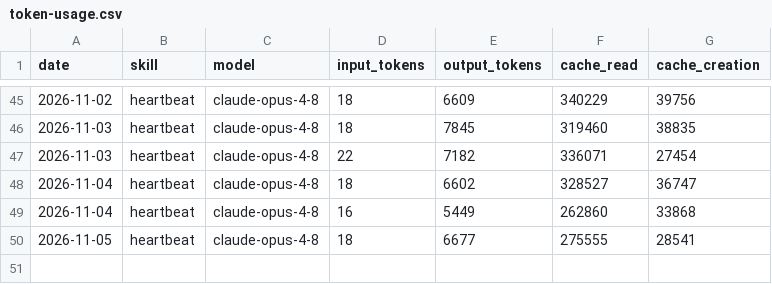
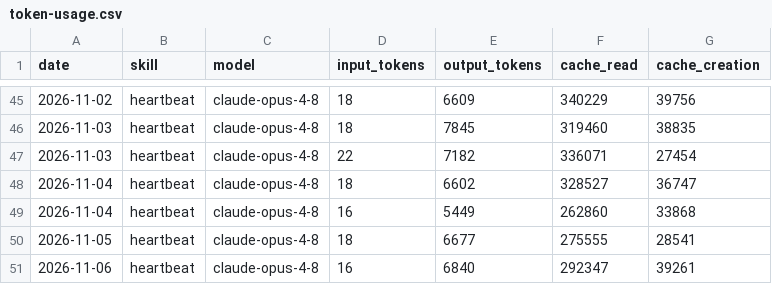
Before and after one commit to NurstarK/aeon-upstream, a CSV file: memory/token-usage.csv, drawn as a sheet; only a part is shown, gaps mark what is left out; the diff names each change by its address in the sheet, - before the commit and + after, or states it on an @@ line.

Commit message:
chore(heartbeat): auto-commit 2026-11-06

```diff
--- a/memory/token-usage.csv
+++ b/memory/token-usage.csv
+row 51: 2026-11-06 | heartbeat | claude-opus-4-8 | 16 | 6840 | 292347 | 39261
```
Also changed, not shown: 3 other files.
